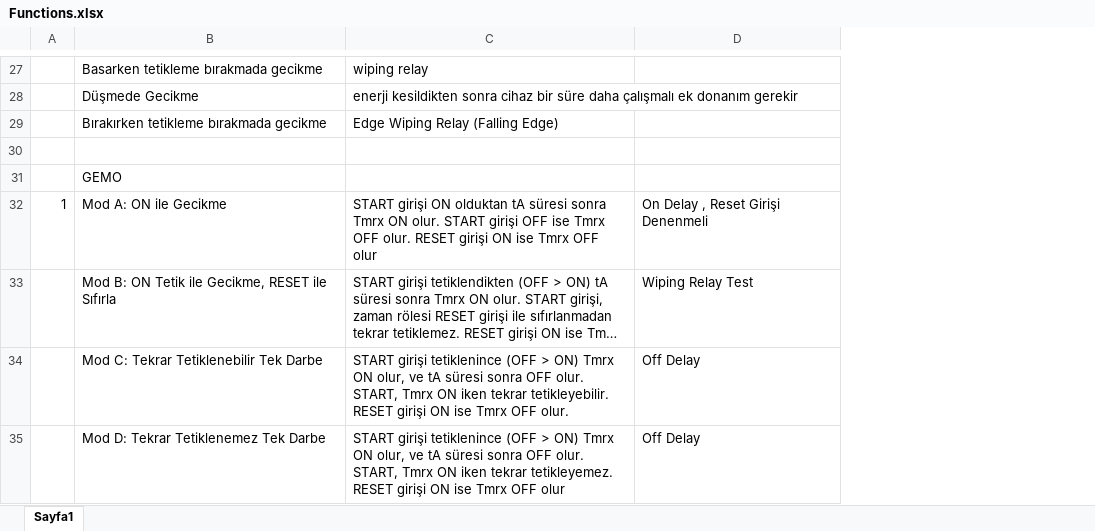
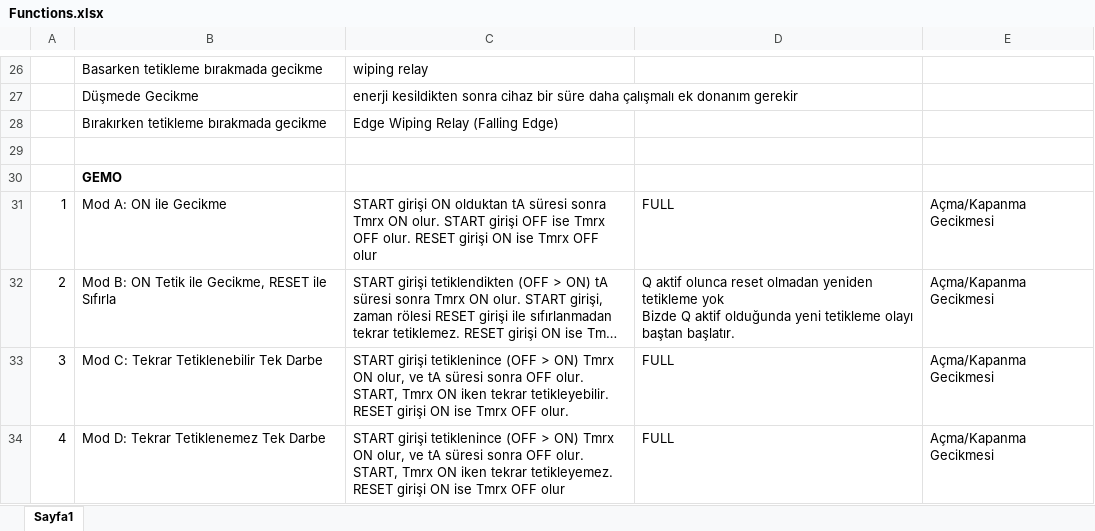
Before and after one commit to akinik456/control, an Excel workbook: doc/Functions.xlsx, sheet Sayfa1, drawn as a sheet; only a part is shown, gaps mark what is left out; long unchanged cells end in …; values as stored, in another font and other column widths than the file's, no borders; removed rows and columns are numbered as before the commit, all else as after; ↵ is a line break in a cell; the diff covers the shown part only; the diff names each change by its address in the sheet, - before the commit and + after, or states it on an @@ line.

```diff
--- a/doc/Functions.xlsx (sheet Sayfa1)
+++ b/doc/Functions.xlsx (sheet Sayfa1)
-column A, row 32: 1
+column A, rows 31-34: 1 | 2 | 3 | 4
-column D, rows 32-35: On Delay , Reset Girişi Denenmeli | Wiping Relay Test | Off Delay | Off Delay
+column D, rows 31-34: FULL | Q aktif olunca reset olmadan yeniden tetikleme yok ↵ Bizde Q aktif olduğunda yeni tetikleme olayı baştan başlatır. | FULL | FULL
+column E, rows 31-34: all Açma/Kapanma Gecikmesi
-B30 bold: off
+B30 bold: on
```
Also changed, not shown: 10 added rows, 1 removed row, 2 edited cells, cell formats and merged cells elsewhere in this sheet, 16 other files.
